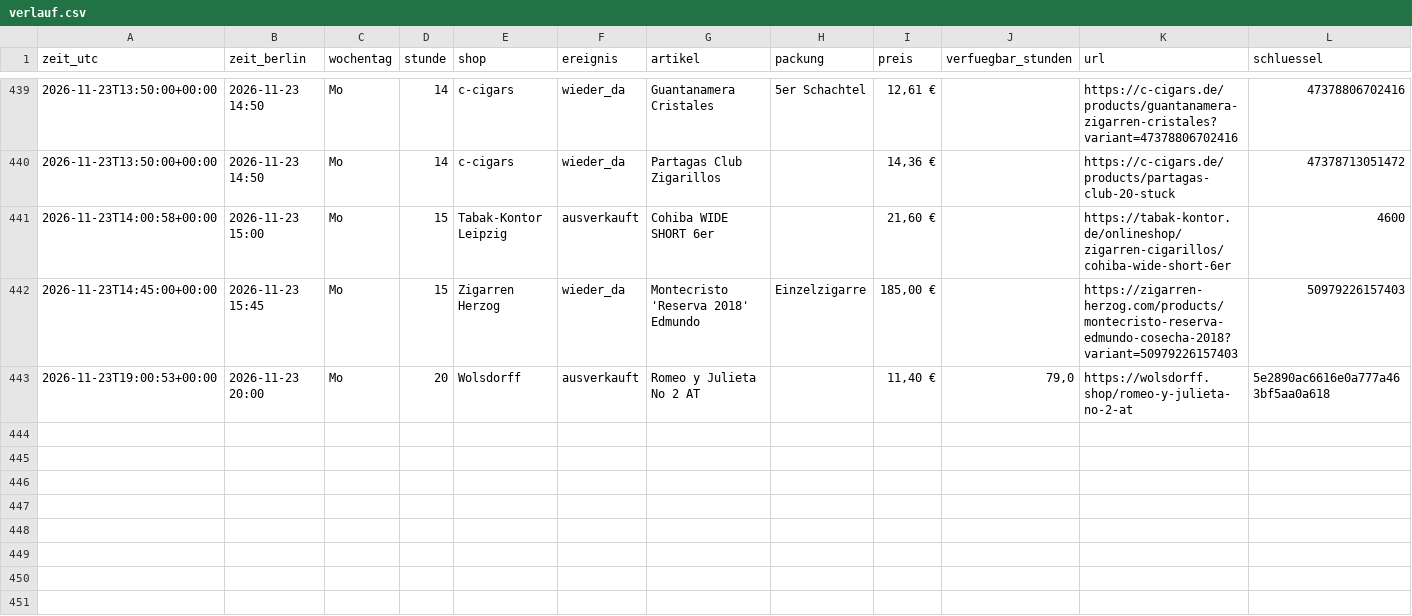
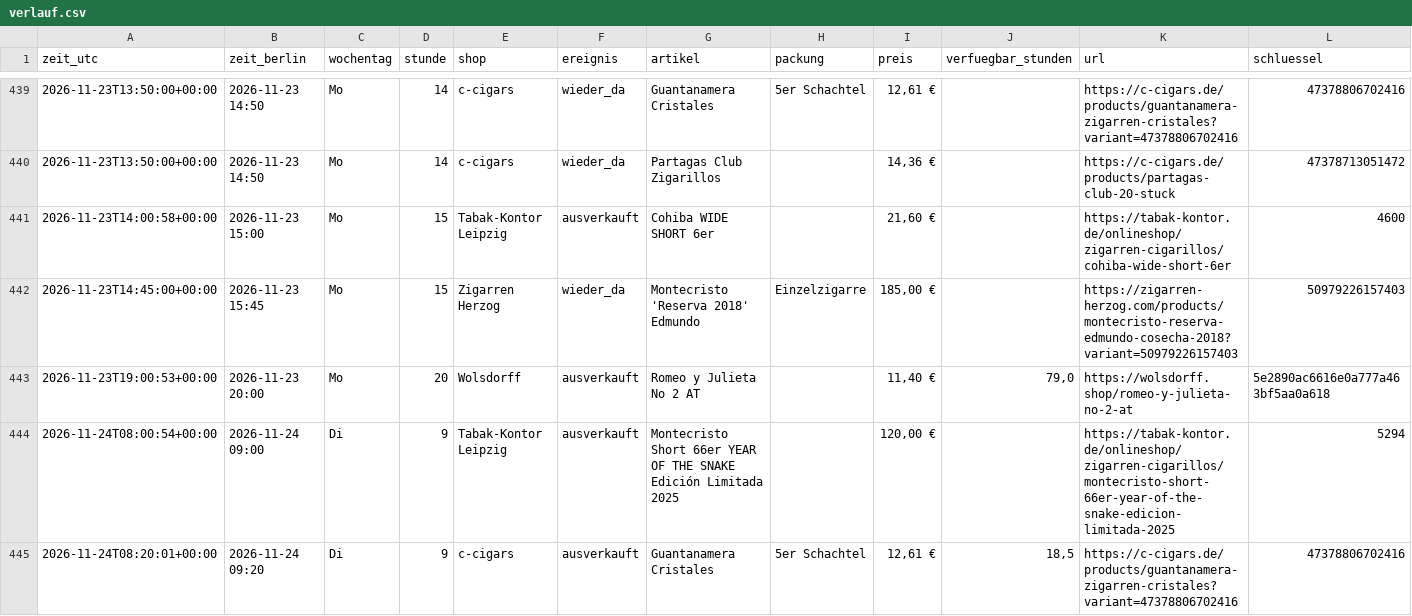
Before and after one commit to linusmw/habanos-waechter, a CSV file: verlauf.csv, drawn as a sheet; only a part is shown, gaps mark what is left out; the diff names each change by its address in the sheet, - before the commit and + after, or states it on an @@ line.

```diff
--- a/verlauf.csv
+++ b/verlauf.csv
+row 444: 2026-11-24T08:00:54+00:00 | 2026-11-24 09:00 | Di | 9 | Tabak-Kontor Leipzig | ausverkauft | Montecristo Short 66er YEAR OF THE SNAKE Edición Limitada 2025 |  | 120,00 € |  | https://tabak-kontor.de/onlineshop/zigarren-cigarillos/montecristo-short-66er-year-of-the-snake-edicion-limitada-2025 | 5294
+row 445: 2026-11-24T08:20:01+00:00 | 2026-11-24 09:20 | Di | 9 | c-cigars | ausverkauft | Guantanamera Cristales | 5er Schachtel | 12,61 € | 18,5 | https://c-cigars.de/products/guantanamera-zigarren-cristales?variant=47378806702416 | 47378806702416
```
Also changed, not shown: 2 other files.
